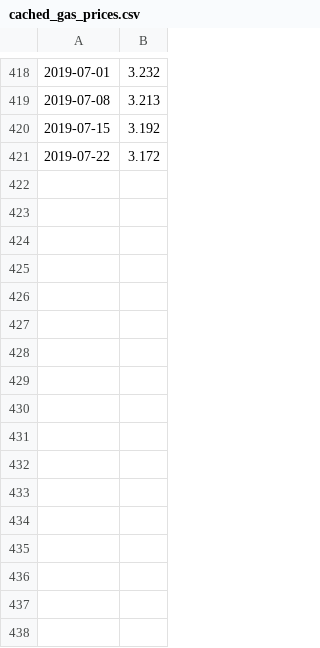
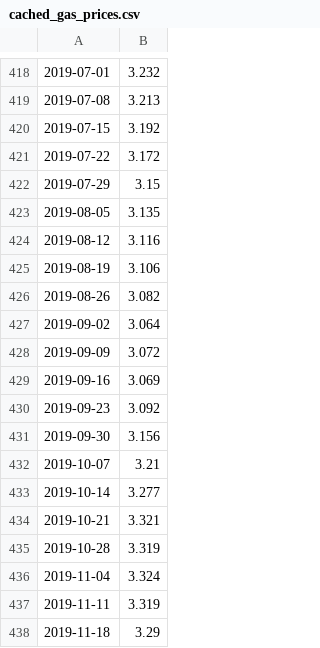
Before and after one commit to willettk/gas-mileage, a CSV file: data/cached_gas_prices.csv, drawn as a sheet; only a part is shown, gaps mark what is left out.

Commit message:
Add fill-up data from Jul-Nov 2019

```diff
--- a/data/cached_gas_prices.csv
+++ b/data/cached_gas_prices.csv
@@ -421 +421,18 @@
 2019-07-22,3.172
+2019-07-29,3.15
+2019-08-05,3.135
+2019-08-12,3.116
+2019-08-19,3.106
+2019-08-26,3.082
+2019-09-02,3.064
+2019-09-09,3.072
+2019-09-16,3.069
+2019-09-23,3.092
+2019-09-30,3.156
+2019-10-07,3.21
+2019-10-14,3.277
+2019-10-21,3.321
+2019-10-28,3.319
+2019-11-04,3.324
+2019-11-11,3.319
+2019-11-18,3.29
```
Also changed, not shown: 1 other file.
